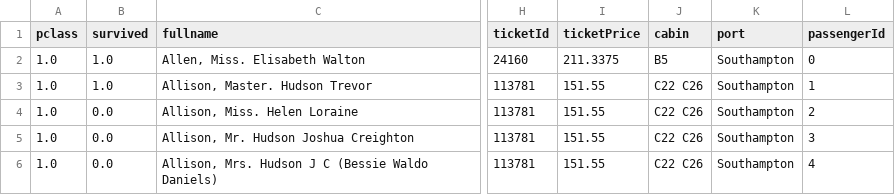
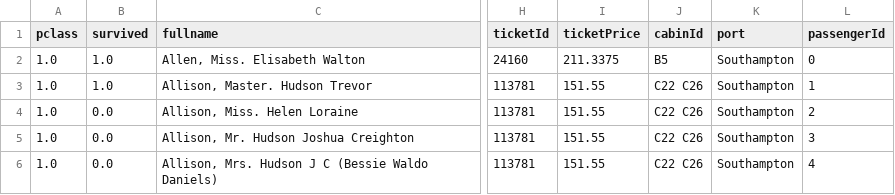
Before and after one commit to albert-kevin/azuremachinelearning, a CSV file: data/silver/titanicgraph/titanic.csv, drawn as a sheet; only a part is shown, gaps mark what is left out; the diff names each change by its address in the sheet, - before the commit and + after, or states it on an @@ line.

```diff
--- a/data/silver/titanicgraph/titanic.csv
+++ b/data/silver/titanicgraph/titanic.csv
-J1: cabin
+J1: cabinId
```
Also changed, not shown: 1 other file.
